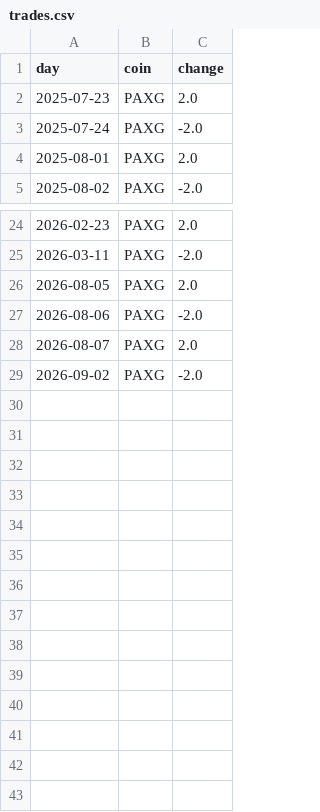
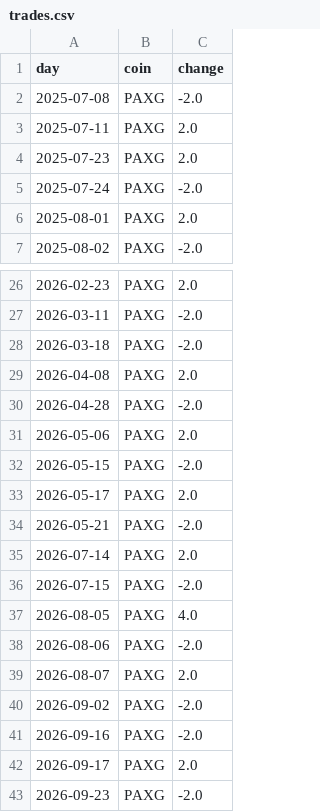
Before and after one commit to sajjadbabamaleki-lgtm/Smart-trading-wallet-, a CSV file: research/paper_trading/ledger_gold_backfill/trades.csv, drawn as a sheet; only a part is shown, gaps mark what is left out.

```diff
--- a/research/paper_trading/ledger_gold_backfill/trades.csv
+++ b/research/paper_trading/ledger_gold_backfill/trades.csv
@@ -1,2 +1,4 @@
 day,coin,change
+2025-07-08,PAXG,-2.0
+2025-07-11,PAXG,2.0
 2025-07-23,PAXG,2.0
@@ -25,3 +27,12 @@ day,coin,change
 2026-03-11,PAXG,-2.0
-2026-08-05,PAXG,2.0
+2026-03-18,PAXG,-2.0
+2026-04-08,PAXG,2.0
+2026-04-28,PAXG,-2.0
+2026-05-06,PAXG,2.0
+2026-05-15,PAXG,-2.0
+2026-05-17,PAXG,2.0
+2026-05-21,PAXG,-2.0
+2026-07-14,PAXG,2.0
+2026-07-15,PAXG,-2.0
+2026-08-05,PAXG,4.0
 2026-08-06,PAXG,-2.0
@@ -29 +40,4 @@ day,coin,change
 2026-09-02,PAXG,-2.0
+2026-09-16,PAXG,-2.0
+2026-09-17,PAXG,2.0
+2026-09-23,PAXG,-2.0
```
Also changed, not shown: research/paper_trading/ledger_gold/equity.csv, research/paper_trading/ledger_gold_backfill/equity.csv, 5 other files.
